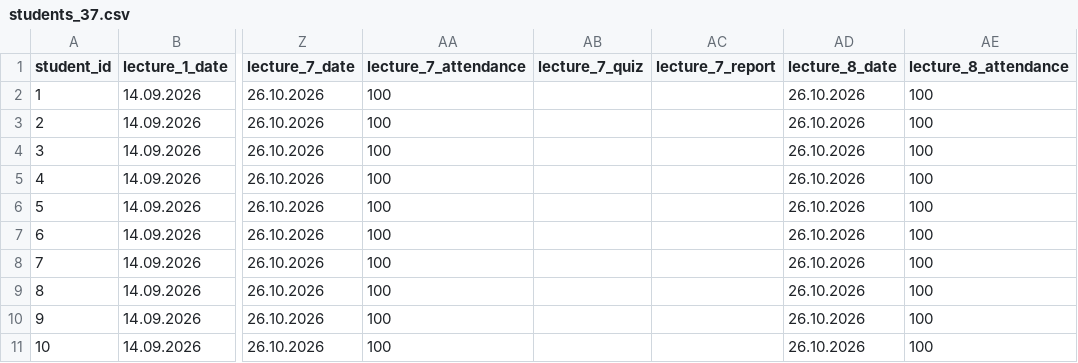
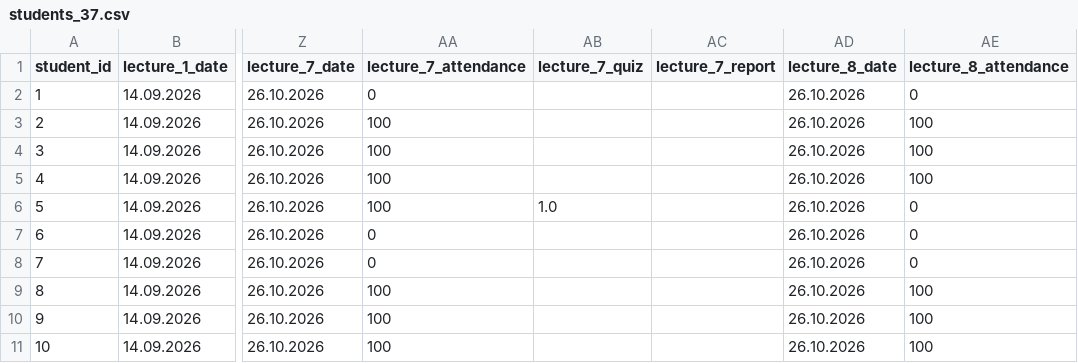
Before and after one commit to askras/dsa2025, a CSV file: brs/students_37.csv, drawn as a sheet; only a part is shown, gaps mark what is left out; the diff names each change by its address in the sheet, - before the commit and + after, or states it on an @@ line.

```diff
--- a/brs/students_37.csv
+++ b/brs/students_37.csv
-AA2 (lecture_7_attendance): 100
+AA2 (lecture_7_attendance): 0
-AE2 (lecture_8_attendance): 100
+AE2 (lecture_8_attendance): 0
-AB6 (lecture_7_quiz): (empty)
+AB6 (lecture_7_quiz): 1.0
-AE6:AE8 (lecture_8_attendance): 100
+AE6:AE8 (lecture_8_attendance): 0
-AA7:AA8 (lecture_7_attendance): 100
+AA7:AA8 (lecture_7_attendance): 0
```
Also changed, not shown: brs/result_310.csv, brs/result_36.csv, 5 other files.
